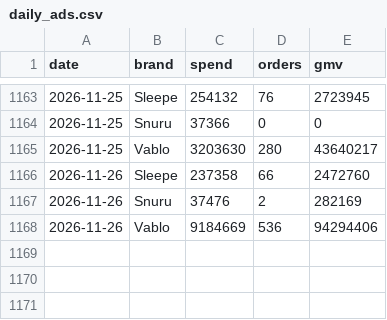
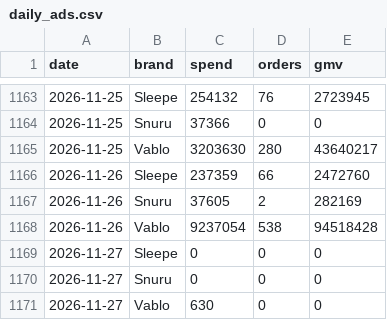
Before and after one commit to duthae12/adsreport, a CSV file: data/daily_ads.csv, drawn as a sheet; only a part is shown, gaps mark what is left out.

```diff
--- a/data/daily_ads.csv
+++ b/data/daily_ads.csv
@@ -1165,4 +1165,7 @@ date,brand,spend,orders,gmv
 2026-11-25,Vablo,3203630,280,43640217
-2026-11-26,Sleepe,237358,66,2472760
-2026-11-26,Snuru,37476,2,282169
-2026-11-26,Vablo,9184669,536,94294406
+2026-11-26,Sleepe,237359,66,2472760
+2026-11-26,Snuru,37605,2,282169
+2026-11-26,Vablo,9237054,538,94518428
+2026-11-27,Sleepe,0,0,0
+2026-11-27,Snuru,0,0,0
+2026-11-27,Vablo,630,0,0
```
Also changed, not shown: 2 other files.
